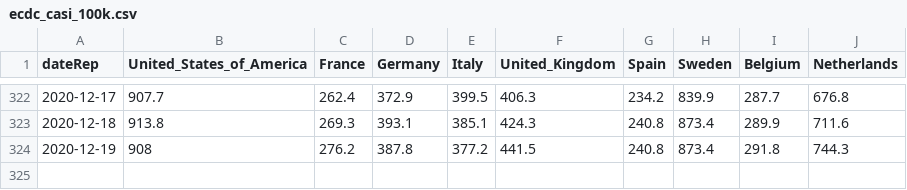
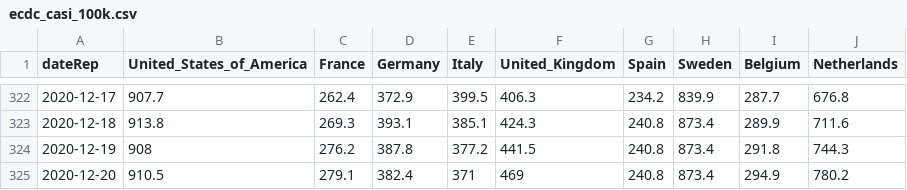
Before and after one commit to Scienzainrete/covid-19, a CSV file: ecdc_casi_100k.csv, drawn as a sheet; only a part is shown, gaps mark what is left out.

```diff
--- a/ecdc_casi_100k.csv
+++ b/ecdc_casi_100k.csv
@@ -324 +324,2 @@
 "2020-12-19",908,276.2,387.8,377.2,441.5,240.8,873.4,291.8,744.3
+"2020-12-20",910.5,279.1,382.4,371,469,240.8,873.4,294.9,780.2
```
Also changed, not shown: ecdc_morti_100k.csv.
